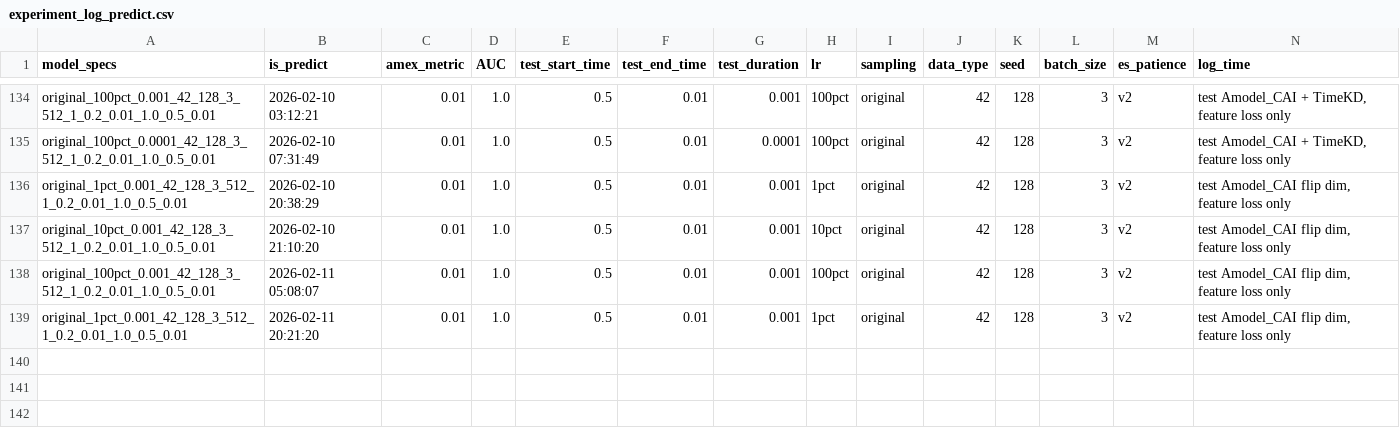
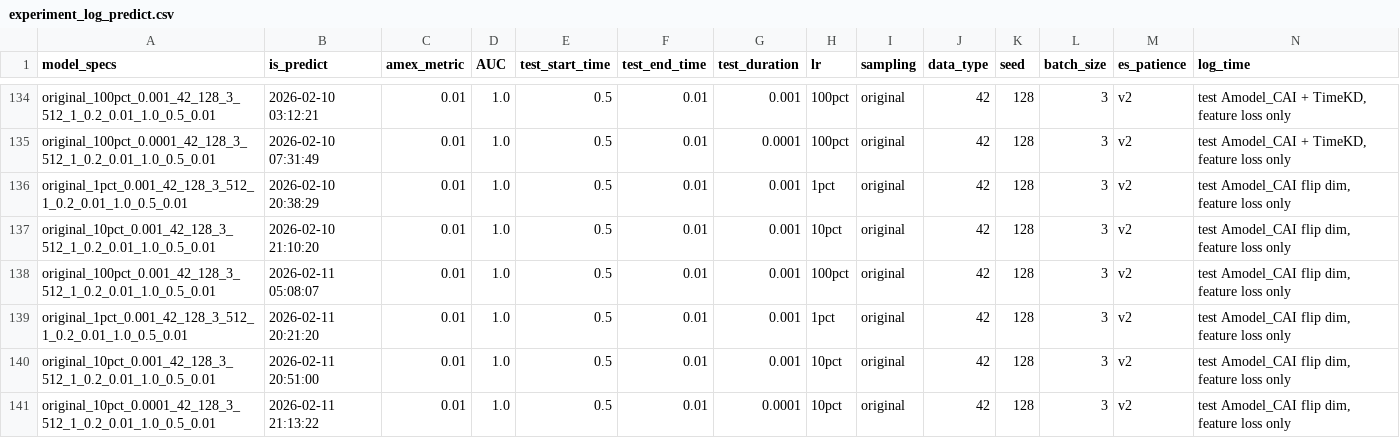
Before and after one commit to hzqn1234/TimeKD_zq, a CSV file: experiment_log_predict.csv, drawn as a sheet; only a part is shown, gaps mark what is left out; rows hold the shown columns only; the diff names each change by its address in the sheet, - before the commit and + after, or states it on an @@ line.

```diff
--- a/experiment_log_predict.csv
+++ b/experiment_log_predict.csv
+row 140: original_10pct_0.001_42_128_3_512_1_0.2_0.01_1.0_0.5_0.01 | 2026-02-11 20:51:00 | 0.01 | 1.0 | 0.5 | 0.01 | 0.001 | 10pct | original | 42 | 128 | 3 | v2 | test Amodel_CAI flip dim, feature loss only
+row 141: original_10pct_0.0001_42_128_3_512_1_0.2_0.01_1.0_0.5_0.01 | 2026-02-11 21:13:22 | 0.01 | 1.0 | 0.5 | 0.01 | 0.0001 | 10pct | original | 42 | 128 | 3 | v2 | test Amodel_CAI flip dim, feature loss only
```
Also changed, not shown: experiment_log_test.csv, experiment_log_train.csv, 1 other file.
